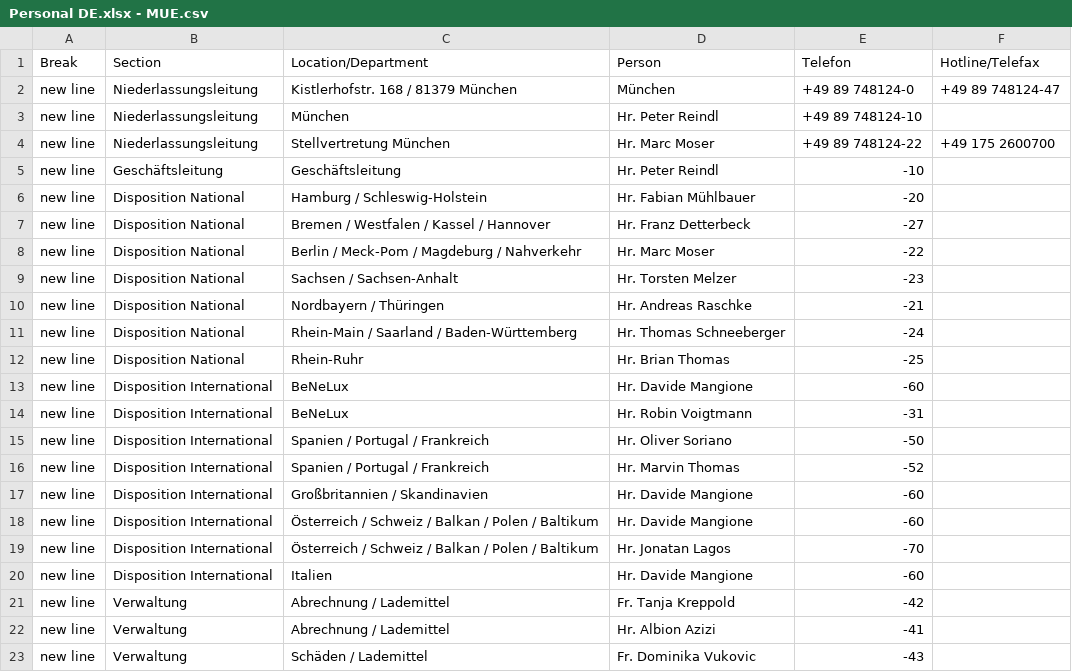
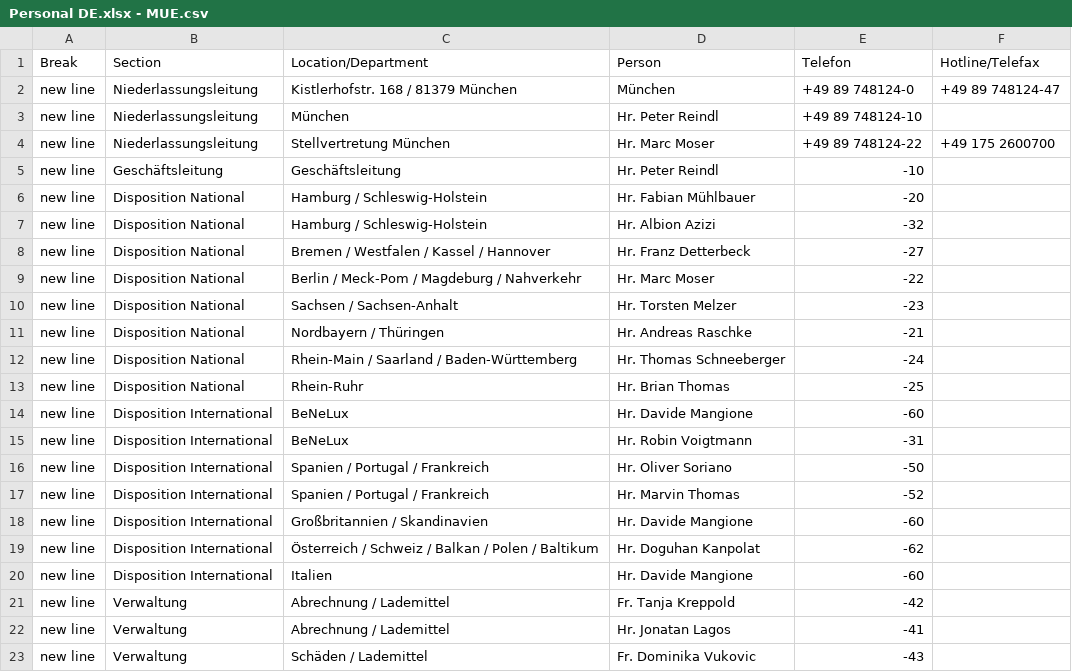
Before and after one commit to NeufraIT/neufra.eu, a CSV file: src/assets/files/locations/Personal DE.xlsx - MUE.csv, drawn as a sheet.

Commit message:
Update MUE.csv

```diff
--- a/src/assets/files/locations/Personal DE.xlsx - MUE.csv
+++ b/src/assets/files/locations/Personal DE.xlsx - MUE.csv
@@ -6,2 +6,3 @@ new line ,Geschäftsleitung ,Geschäftsleitung ,Hr. Peter Reindl ,-10,
 new line,Disposition National,Hamburg / Schleswig-Holstein,Hr. Fabian Mühlbauer ,-20,
+new line,Disposition National,Hamburg / Schleswig-Holstein,Hr. Albion Azizi ,-32,
 new line,Disposition National,Bremen / Westfalen / Kassel / Hannover ,Hr. Franz Detterbeck ,-27,
@@ -17,7 +18,6 @@ new line,Disposition International,Spanien / Portugal / Frankreich,Hr. Marvin Th
 new line,Disposition International,Großbritannien / Skandinavien ,Hr. Davide Mangione ,-60,
-new line,Disposition International,Österreich / Schweiz / Balkan / Polen / Baltikum ,Hr. Davide Mangione ,-60,
-new line,Disposition International,Österreich / Schweiz / Balkan / Polen / Baltikum ,Hr. Jonatan Lagos ,-70,
+new line,Disposition International,Österreich / Schweiz / Balkan / Polen / Baltikum ,Hr. Doguhan Kanpolat ,-62,
 new line,Disposition International,Italien ,Hr. Davide Mangione ,-60,
 new line,Verwaltung,Abrechnung / Lademittel ,Fr. Tanja Kreppold ,-42,
-new line,Verwaltung,Abrechnung / Lademittel ,Hr. Albion Azizi ,-41,
+new line,Verwaltung,Abrechnung / Lademittel ,Hr. Jonatan Lagos ,-41,
 new line,Verwaltung,Schäden / Lademittel ,Fr. Dominika Vukovic ,-43,
```
